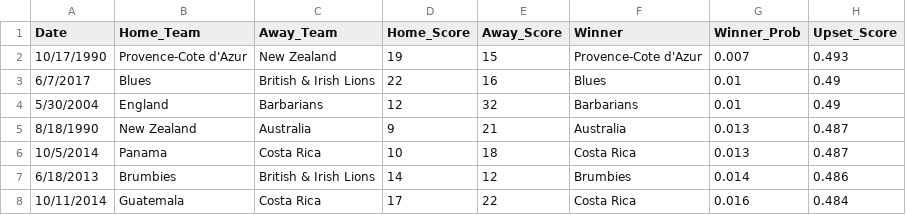
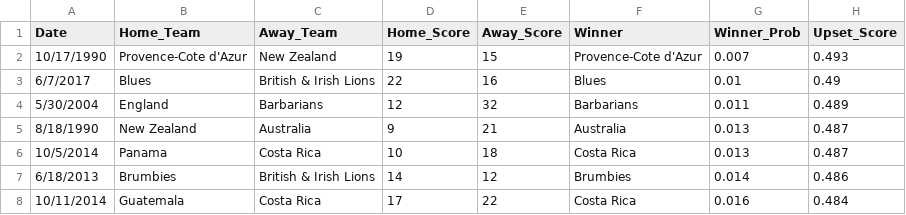
Before and after one commit to marcusthuillier/Rugby_Work, a CSV file: ELOR/upsets.csv, drawn as a sheet; only a part is shown; the diff covers the shown part only.

```diff
--- a/ELOR/upsets.csv
+++ b/ELOR/upsets.csv
@@ -3,3 +3,3 @@ Date,Home_Team,Away_Team,Home_Score,Away_Score,Winner,Winner_Prob,Upset_Score
 6/7/2017,Blues,British & Irish Lions,22,16,Blues,0.01,0.49
-5/30/2004,England,Barbarians,12,32,Barbarians,0.01,0.49
+5/30/2004,England,Barbarians,12,32,Barbarians,0.011,0.489
 8/18/1990,New Zealand,Australia,9,21,Australia,0.013,0.487
```
Also changed, not shown: 15 moved rows elsewhere in this file, ELOR/era_rankings.csv, 3 other files.
